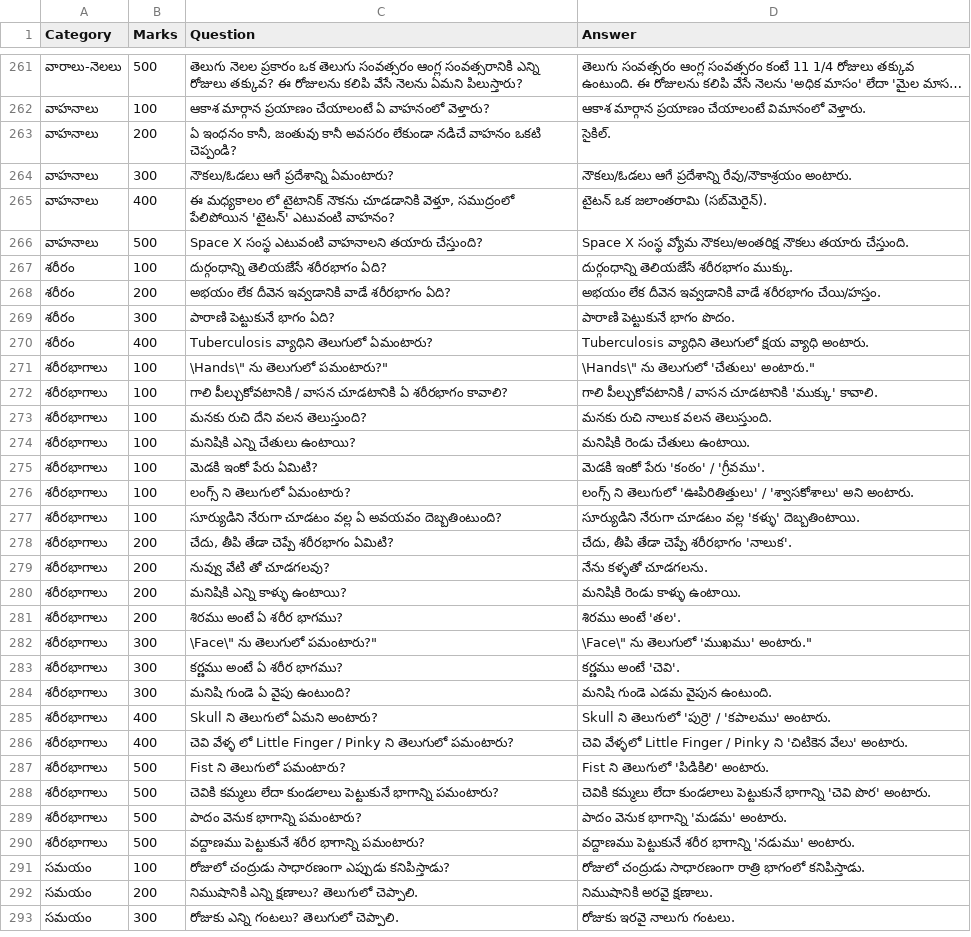
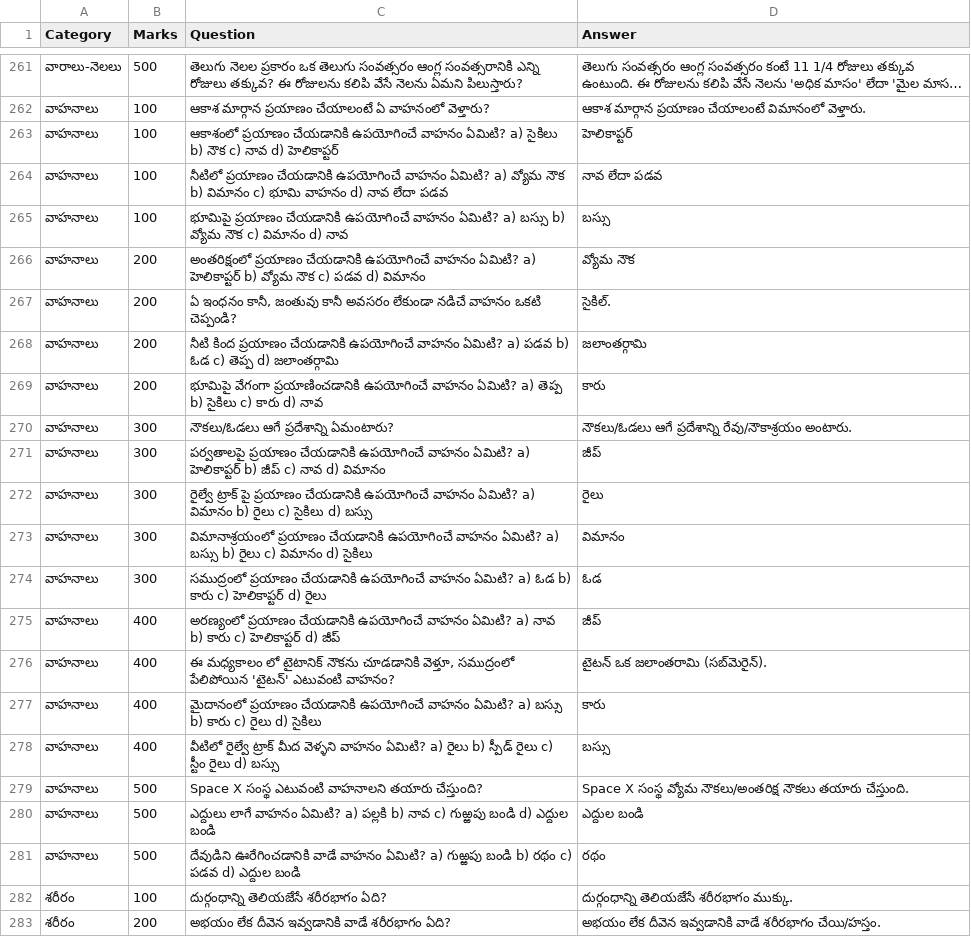
Before and after one commit to ckatragadda25/jeopardy-game, a CSV file: questions.csv, drawn as a sheet; only a part is shown, gaps mark what is left out; the shorter side is filled out with more unchanged rows; long unchanged cells end in …; the diff covers the shown part only; the diff names each change by its address in the sheet, - before the commit and + after, or states it on an @@ line.

Commit message:
Updates

```diff
--- a/questions.csv
+++ b/questions.csv
+row 263: వాహనాలు | 100 | ఆకాశంలో ప్రయాణం చేయడానికి ఉపయోగించే వాహనం ఏమిటి? a) సైకిలు b) నౌక c) నావ d) హెలికాప్టర్ | హెలికాప్టర్
+row 264: వాహనాలు | 100 | నీటిలో ప్రయాణం చేయడానికి ఉపయోగించే వాహనం ఏమిటి? a) వ్యోమ నౌక b) విమానం c) భూమి వాహనం d) నావ లేదా పడవ | నావ లేదా పడవ
+row 265: వాహనాలు | 100 | భూమిపై ప్రయాణం చేయడానికి ఉపయోగించే వాహనం ఏమిటి? a) బస్సు b) వ్యోమ నౌక c) విమానం d) నావ | బస్సు
+row 266: వాహనాలు | 200 | అంతరిక్షంలో ప్రయాణం చేయడానికి ఉపయోగించే వాహనం ఏమిటి? a) హెలికాప్టర్ b) వ్యోమ నౌక c) పడవ d) విమానం | వ్యోమ నౌక
+row 268: వాహనాలు | 200 | నీటి కింద ప్రయాణం చేయడానికి ఉపయోగించే వాహనం ఏమిటి? a) పడవ b) ఓడ c) తెప్ప d) జలాంతర్గామి | జలాంతర్గామి
+row 269: వాహనాలు | 200 | భూమిపై వేగంగా ప్రయాణించడానికి ఉపయోగించే వాహనం ఏమిటి? a) తెప్ప b) సైకిలు c) కారు d) నావ | కారు
+row 271: వాహనాలు | 300 | పర్వతాలపై ప్రయాణం చేయడానికి ఉపయోగించే వాహనం ఏమిటి? a) హెలికాప్టర్ b) జీప్ c) నావ d) విమానం | జీప్
+row 272: వాహనాలు | 300 | రైల్వే ట్రాక్ పై ప్రయాణం చేయడానికి ఉపయోగించే వాహనం ఏమిటి? a) విమానం b) రైలు c) సైకిలు d) బస్సు | రైలు
+row 273: వాహనాలు | 300 | విమానాశ్రయంలో ప్రయాణం చేయడానికి ఉపయోగించే వాహనం ఏమిటి? a) బస్సు b) రైలు c) విమానం d) సైకిలు | విమానం
+row 274: వాహనాలు | 300 | సముద్రంలో ప్రయాణం చేయడానికి ఉపయోగించే వాహనం ఏమిటి? a) ఓడ b) కారు c) హెలికాప్టర్ d) రైలు | ఓడ
+row 275: వాహనాలు | 400 | అరణ్యంలో ప్రయాణం చేయడానికి ఉపయోగించే వాహనం ఏమిటి? a) నావ b) కారు c) హెలికాప్టర్ d) జీప్ | జీప్
+row 277: వాహనాలు | 400 | మైదానంలో ప్రయాణం చేయడానికి ఉపయోగించే వాహనం ఏమిటి? a) బస్సు b) కారు c) రైలు d) సైకిలు | కారు
+row 278: వాహనాలు | 400 | వీటిలో రైల్వే ట్రాక్ మీద వెళ్ళని వాహనం ఏమిటి? a) రైలు b) స్పీడ్ రైలు c) స్టీం రైలు d) బస్సు | బస్సు
+row 280: వాహనాలు | 500 | ఎద్దులు లాగే వాహనం ఏమిటి? a) పల్లకి b) నావ c) గుఱ్ఱపు బండి d) ఎద్దుల బండి | ఎద్దుల బండి
+row 281: వాహనాలు | 500 | దేవుడిని ఊరేగించడానికి వాడే వాహనం ఏమిటి? a) గుఱ్ఱపు బండి b) రథం c) పడవ d) ఎద్దుల బండి | రథం
```
Also changed, not shown: 19 moved rows elsewhere in this file.
